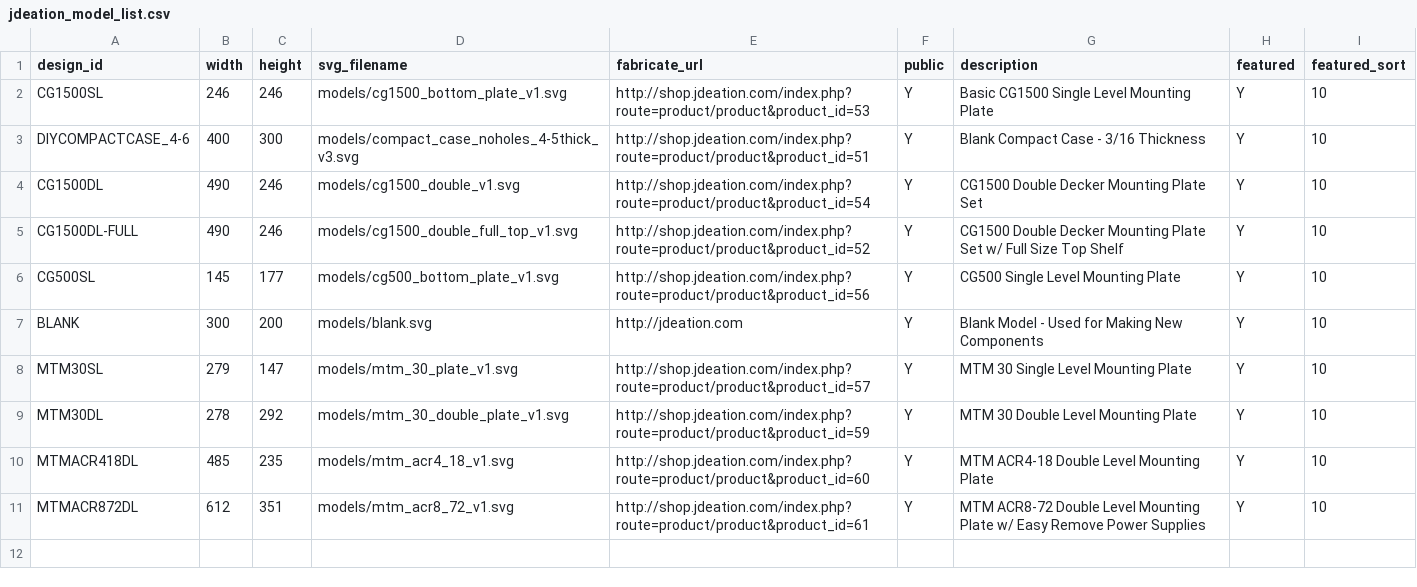
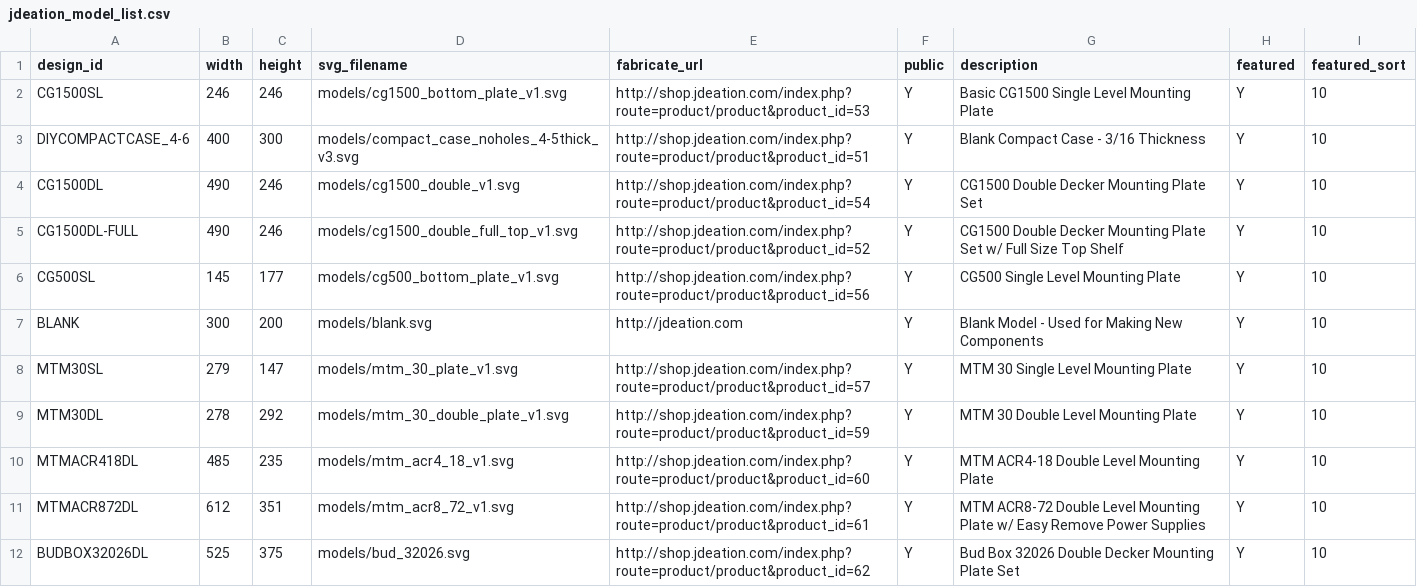
Before and after one commit to jchancel/jdeation-designer, a CSV file: jdeation_model_list.csv, drawn as a sheet; the diff names each change by its address in the sheet, - before the commit and + after, or states it on an @@ line.

Commit message:
Add Bud Box

```diff
--- a/jdeation_model_list.csv
+++ b/jdeation_model_list.csv
+row 12: BUDBOX32026DL | 525 | 375 | models/bud_32026.svg | http://shop.jdeation.com/index.php?route=product/product&product_id=62 | Y | Bud Box 32026 Double Decker Mounting Plate Set | Y | 10
```
